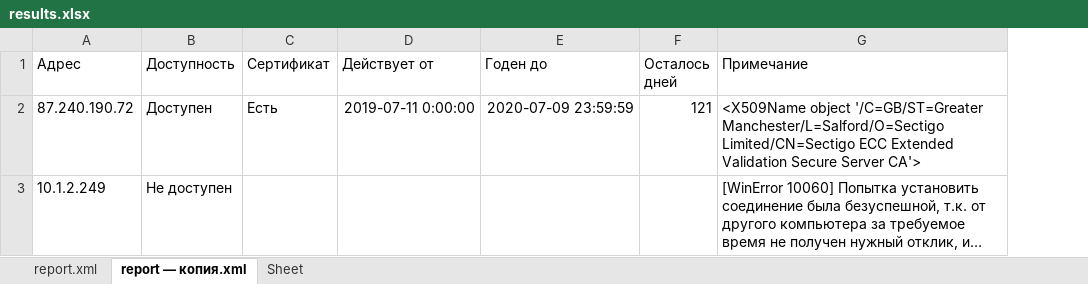
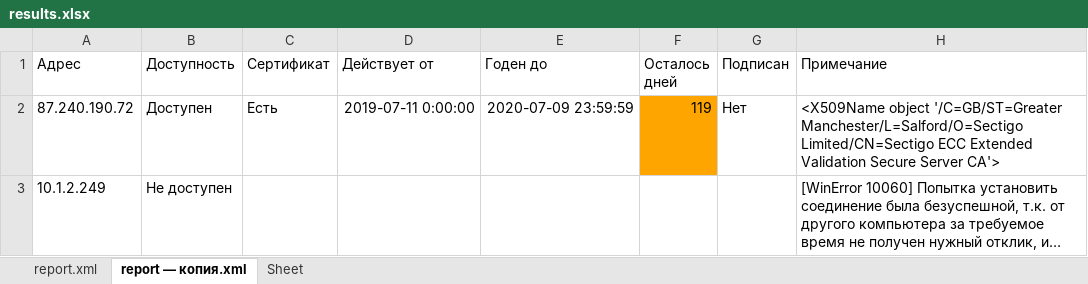
Before and after one commit to YaD-97/t, an Excel workbook: results.xlsx, sheet report — копия.xml, drawn as a sheet; long unchanged cells end in …; values as stored, in another font and other column widths than the file's, no borders; the diff names each change by its address in the sheet, - before the commit and + after, or states it on an @@ line.

```diff
--- a/results.xlsx (sheet report — копия.xml)
+++ b/results.xlsx (sheet report — копия.xml)
+column G (Подписан), row 2: Нет
-F2 (Осталось дней): 121
+F2 (Осталось дней): 119
-F2 fill: none
+F2 fill: #FFA500
```
Also changed, not shown: sheet report.xml, 1 other file.
